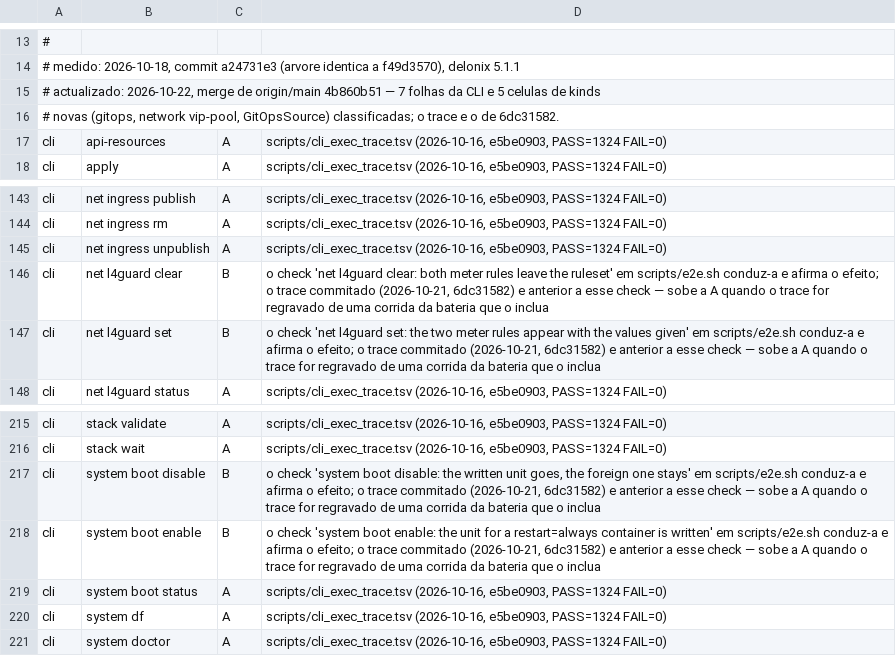
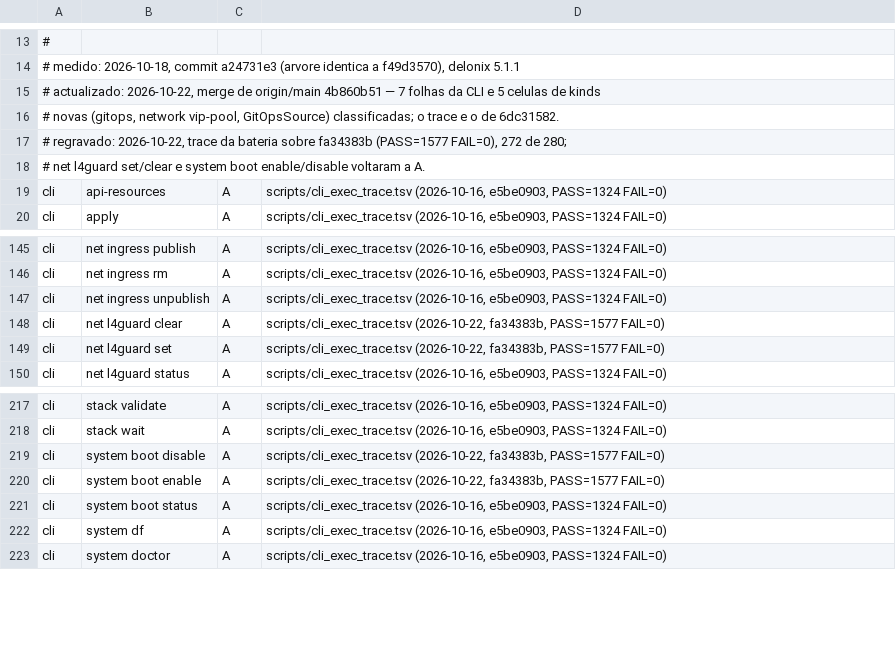
Before and after one commit to ngolacloud/delonix, a TSV file: docs/testing/folhas.tsv, drawn as a sheet; only a part is shown, gaps mark what is left out.

Commit message:
test(folhas): regravar o trace da bateria sobre o merge e repor as quatro folhas em A
Porquê: o merge da origin/main trouxe o trace de 6dc31582, anterior aos
checks deste ramo, e por isso net l4guard set/clear e system boot
enable/disable estavam em B. A bateria corrida sobre o merge (e7ac0319)
executa-as e afirma o efeito.

Como validar:
- scripts/e2e.sh com roots isolados sobre e7ac0319: PASS=1577 FAIL=0 SKIP=14
- cli_exec_ratchet.py --from-results <results.jsonl> --update --commit e7ac0319 → 272 de 280; cli_exec_ratchet.py rc=0
- folhas_gate.py --update → 353 de 550; folhas_gate.py rc=0; test_folhas_gate.py rc=0
- lang_ratchet.py rc=0; dev_docs.py --check rc=0

```diff
--- a/docs/testing/folhas.tsv
+++ b/docs/testing/folhas.tsv
@@ -16,2 +16,4 @@
 # novas (gitops, network vip-pool, GitOpsSource) classificadas; o trace e o de 6dc31582.
+# regravado: 2026-10-22, trace da bateria sobre fa34383b (PASS=1577 FAIL=0), 272 de 280;
+# net l4guard set/clear e system boot enable/disable voltaram a A.
 cli	api-resources	A	scripts/cli_exec_trace.tsv (2026-10-16, e5be0903, PASS=1324 FAIL=0)
@@ -145,4 +147,4 @@ cli	net ingress rm	A	scripts/cli_exec_trace.tsv (2026-10-16, e5be0903, PASS=1324
 cli	net ingress unpublish	A	scripts/cli_exec_trace.tsv (2026-10-16, e5be0903, PASS=1324 FAIL=0)
-cli	net l4guard clear	B	o check 'net l4guard clear: both meter rules leave the ruleset' em scripts/e2e.sh conduz-a e afirma o efeito; o trace commitado (2026-10-21, 6dc31582) e anterior a esse check — sobe a A quando o trace for regravado de uma corrida da bateria que o inclua
-cli	net l4guard set	B	o check 'net l4guard set: the two meter rules appear with the values given' em scripts/e2e.sh conduz-a e afirma o efeito; o trace commitado (2026-10-21, 6dc31582) e anterior a esse check — sobe a A quando o trace for regravado de uma corrida da bateria que o inclua
+cli	net l4guard clear	A	scripts/cli_exec_trace.tsv (2026-10-22, fa34383b, PASS=1577 FAIL=0)
+cli	net l4guard set	A	scripts/cli_exec_trace.tsv (2026-10-22, fa34383b, PASS=1577 FAIL=0)
 cli	net l4guard status	A	scripts/cli_exec_trace.tsv (2026-10-16, e5be0903, PASS=1324 FAIL=0)
@@ -216,4 +218,4 @@ cli	stack validate	A	scripts/cli_exec_trace.tsv (2026-10-16, e5be0903, PASS=1324
 cli	stack wait	A	scripts/cli_exec_trace.tsv (2026-10-16, e5be0903, PASS=1324 FAIL=0)
-cli	system boot disable	B	o check 'system boot disable: the written unit goes, the foreign one stays' em scripts/e2e.sh conduz-a e afirma o efeito; o trace commitado (2026-10-21, 6dc31582) e anterior a esse check — sobe a A quando o trace for regravado de uma corrida da bateria que o inclua
-cli	system boot enable	B	o check 'system boot enable: the unit for a restart=always container is written' em scripts/e2e.sh conduz-a e afirma o efeito; o trace commitado (2026-10-21, 6dc31582) e anterior a esse check — sobe a A quando o trace for regravado de uma corrida da bateria que o inclua
+cli	system boot disable	A	scripts/cli_exec_trace.tsv (2026-10-22, fa34383b, PASS=1577 FAIL=0)
+cli	system boot enable	A	scripts/cli_exec_trace.tsv (2026-10-22, fa34383b, PASS=1577 FAIL=0)
 cli	system boot status	A	scripts/cli_exec_trace.tsv (2026-10-16, e5be0903, PASS=1324 FAIL=0)
```
Also changed, not shown: scripts/cli_exec_trace.tsv, 4 other files.
